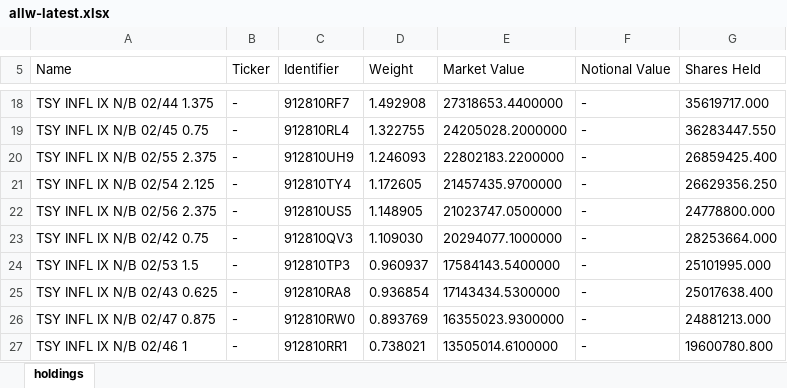
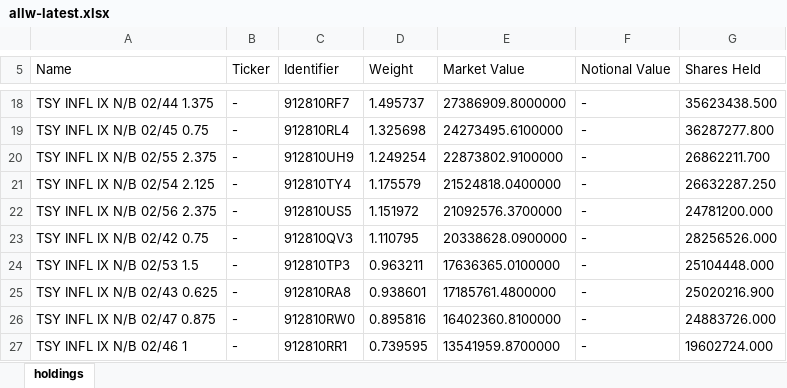
Before and after one commit to stahlan/allw-holdings-mirror, an Excel workbook: latest/allw-latest.xlsx, sheet holdings, drawn as a sheet; only a part is shown, gaps mark what is left out; values as stored, in another font and other column widths than the file's, no borders; the diff covers the shown part only; the diff names each change by its address in the sheet, - before the commit and + after, or states it on an @@ line.

```diff
--- a/latest/allw-latest.xlsx (sheet holdings)
+++ b/latest/allw-latest.xlsx (sheet holdings)
-D18 (Weight): 1.492908
+D18 (Weight): 1.495737
-E18 (Market Value): 27318653.4400000
+E18 (Market Value): 27386909.8000000
-G18 (Shares Held): 35619717.000
+G18 (Shares Held): 35623438.500
-D19 (Weight): 1.322755
+D19 (Weight): 1.325698
-E19 (Market Value): 24205028.2000000
+E19 (Market Value): 24273495.6100000
-G19 (Shares Held): 36283447.550
+G19 (Shares Held): 36287277.800
-D20 (Weight): 1.246093
+D20 (Weight): 1.249254
-E20 (Market Value): 22802183.2200000
+E20 (Market Value): 22873802.9100000
-G20 (Shares Held): 26859425.400
+G20 (Shares Held): 26862211.700
-D21 (Weight): 1.172605
+D21 (Weight): 1.175579
-E21 (Market Value): 21457435.9700000
+E21 (Market Value): 21524818.0400000
-G21 (Shares Held): 26629356.250
+G21 (Shares Held): 26632287.250
-D22 (Weight): 1.148905
+D22 (Weight): 1.151972
-E22 (Market Value): 21023747.0500000
+E22 (Market Value): 21092576.3700000
-G22 (Shares Held): 24778800.000
+G22 (Shares Held): 24781200.000
-D23 (Weight): 1.109030
+D23 (Weight): 1.110795
-E23 (Market Value): 20294077.1000000
+E23 (Market Value): 20338628.0900000
-G23 (Shares Held): 28253664.000
+G23 (Shares Held): 28256526.000
-D24 (Weight): 0.960937
+D24 (Weight): 0.963211
-E24 (Market Value): 17584143.5400000
+E24 (Market Value): 17636365.0100000
-G24 (Shares Held): 25101995.000
+G24 (Shares Held): 25104448.000
-D25 (Weight): 0.936854
+D25 (Weight): 0.938601
-E25 (Market Value): 17143434.5300000
+E25 (Market Value): 17185761.4800000
-G25 (Shares Held): 25017638.400
+G25 (Shares Held): 25020216.900
-D26 (Weight): 0.893769
+D26 (Weight): 0.895816
-E26 (Market Value): 16355023.9300000
+E26 (Market Value): 16402360.8100000
-G26 (Shares Held): 24881213.000
+G26 (Shares Held): 24883726.000
-D27 (Weight): 0.738021
+D27 (Weight): 0.739595
-E27 (Market Value): 13505014.6100000
+E27 (Market Value): 13541959.8700000
-G27 (Shares Held): 19600780.800
+G27 (Shares Held): 19602724.000
```
Also changed, not shown: 6 added rows, 6 removed rows and 72 edited cells elsewhere in this sheet, 2 other files.
